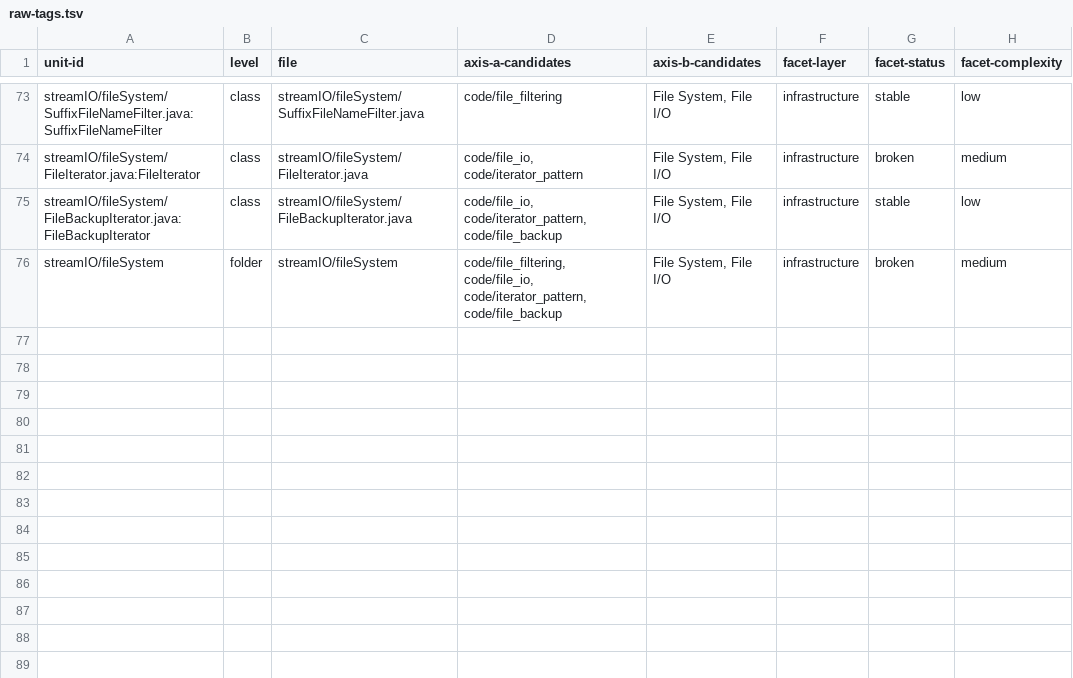
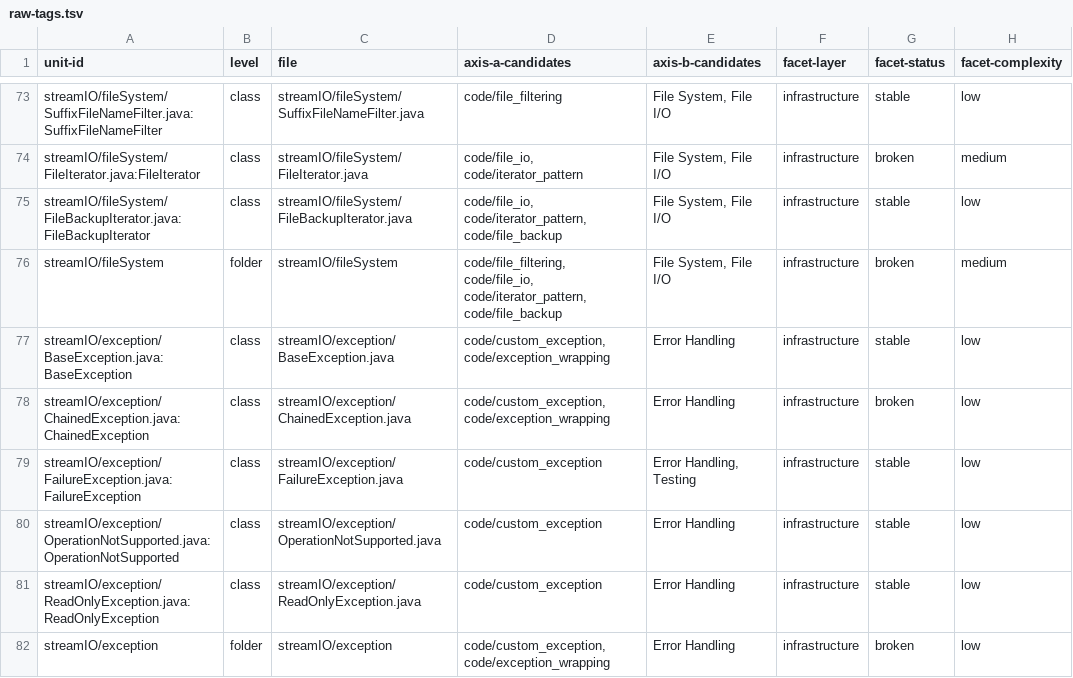
Before and after one commit to SpocWeb/SpocWeb.Java.legacy, a TSV file: raw-tags.tsv, drawn as a sheet; only a part is shown, gaps mark what is left out; the diff names each change by its address in the sheet, - before the commit and + after, or states it on an @@ line.

Commit message:
streamIO/exception/: Pass 1-7, flag a missing flush in ChainedException
ChainedException.printStackTrace(PrintStream) never flushes or closes
the PrintWriter it wraps the stream in, unlike the near-identical
BaseException.printStackTrace(PrintStream), which explicitly does so.
Also corrected a stale "Declared 'protected'" comment on a BaseException
constructor that is actually public, and a ReadOnlyException comment
claiming its empty constructor defaults the error message when it
leaves it unset.

```diff
--- a/raw-tags.tsv
+++ b/raw-tags.tsv
+row 77: streamIO/exception/BaseException.java:BaseException | class | streamIO/exception/BaseException.java | code/custom_exception, code/exception_wrapping | Error Handling | infrastructure | stable | low
+row 78: streamIO/exception/ChainedException.java:ChainedException | class | streamIO/exception/ChainedException.java | code/custom_exception, code/exception_wrapping | Error Handling | infrastructure | broken | low
+row 79: streamIO/exception/FailureException.java:FailureException | class | streamIO/exception/FailureException.java | code/custom_exception | Error Handling, Testing | infrastructure | stable | low
+row 80: streamIO/exception/OperationNotSupported.java:OperationNotSupported | class | streamIO/exception/OperationNotSupported.java | code/custom_exception | Error Handling | infrastructure | stable | low
+row 81: streamIO/exception/ReadOnlyException.java:ReadOnlyException | class | streamIO/exception/ReadOnlyException.java | code/custom_exception | Error Handling | infrastructure | stable | low
+row 82: streamIO/exception | folder | streamIO/exception | code/custom_exception, code/exception_wrapping | Error Handling | infrastructure | broken | low
```
Also changed, not shown: 7 other files.
